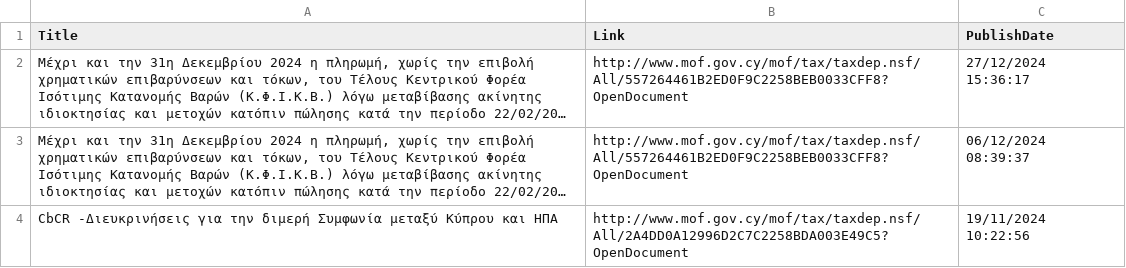
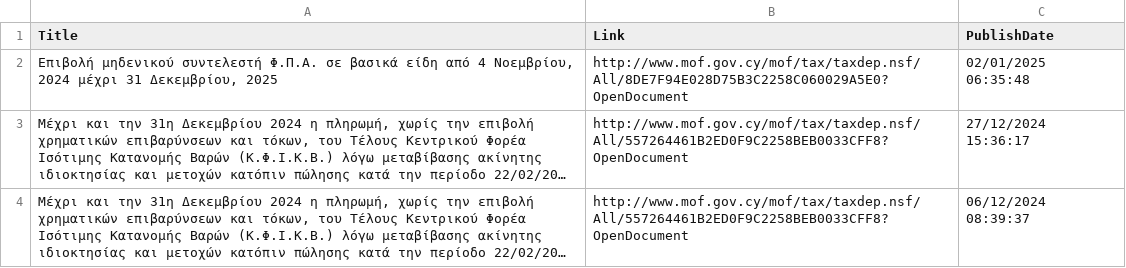
Before and after one commit to kapiosk/MoFTaxRSS, a CSV file: Data/feed_gr.csv, drawn as a sheet; only a part is shown; the shorter side is filled out with more unchanged rows; long unchanged cells end in …; the diff names each change by its address in the sheet, - before the commit and + after, or states it on an @@ line.

Commit message:
Automated commit

```diff
--- a/Data/feed_gr.csv
+++ b/Data/feed_gr.csv
+row 2: Επιβολή μηδενικού συντελεστή Φ.Π.Α. σε βασικά είδη από 4 Νοεμβρίου, 2024 μέχρι 31 Δεκεμβρίου, 2025 | http://www.mof.gov.cy/mof/tax/taxdep.nsf/All/8DE7F94E028D75B3C2258C060029A5E0?OpenDocument | 02/01/2025 06:35:48
```
